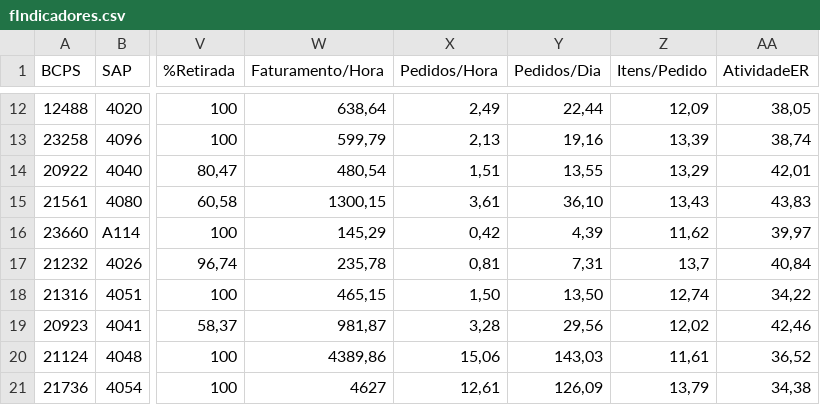
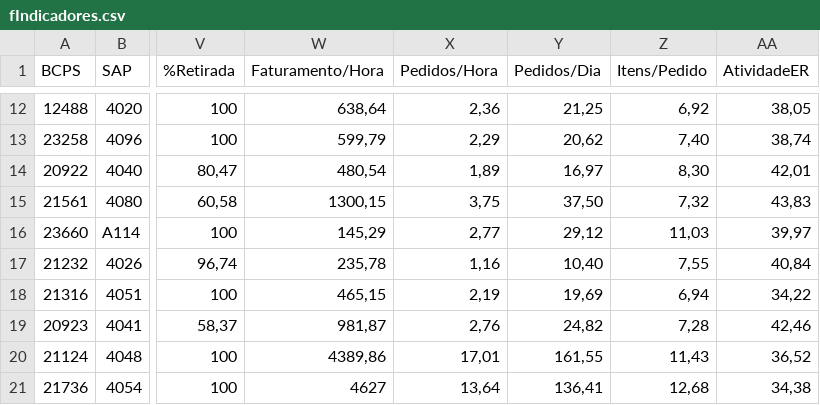
Before and after one commit to AnkierJ/CalculadoraDimensionamentoGentil, a CSV file: data/fIndicadores.csv, drawn as a sheet; only a part is shown, gaps mark what is left out; the diff covers the shown part only; the diff names each change by its address in the sheet, - before the commit and + after, or states it on an @@ line.

```diff
--- a/data/fIndicadores.csv
+++ b/data/fIndicadores.csv
-X12 (Pedidos/Hora): 2,49
+X12 (Pedidos/Hora): 2,36
-Y12 (Pedidos/Dia): 22,44
+Y12 (Pedidos/Dia): 21,25
-Z12 (Itens/Pedido): 12,09
+Z12 (Itens/Pedido): 6,92
-X13 (Pedidos/Hora): 2,13
+X13 (Pedidos/Hora): 2,29
-Y13 (Pedidos/Dia): 19,16
+Y13 (Pedidos/Dia): 20,62
-Z13 (Itens/Pedido): 13,39
+Z13 (Itens/Pedido): 7,40
-X14 (Pedidos/Hora): 1,51
+X14 (Pedidos/Hora): 1,89
-Y14 (Pedidos/Dia): 13,55
+Y14 (Pedidos/Dia): 16,97
-Z14 (Itens/Pedido): 13,29
+Z14 (Itens/Pedido): 8,30
-X15 (Pedidos/Hora): 3,61
+X15 (Pedidos/Hora): 3,75
-Y15 (Pedidos/Dia): 36,10
+Y15 (Pedidos/Dia): 37,50
-Z15 (Itens/Pedido): 13,43
+Z15 (Itens/Pedido): 7,32
-X16 (Pedidos/Hora): 0,42
+X16 (Pedidos/Hora): 2,77
-Y16 (Pedidos/Dia): 4,39
+Y16 (Pedidos/Dia): 29,12
-Z16 (Itens/Pedido): 11,62
+Z16 (Itens/Pedido): 11,03
-X17 (Pedidos/Hora): 0,81
+X17 (Pedidos/Hora): 1,16
-Y17 (Pedidos/Dia): 7,31
+Y17 (Pedidos/Dia): 10,40
-Z17 (Itens/Pedido): 13,7
+Z17 (Itens/Pedido): 7,55
-X18 (Pedidos/Hora): 1,50
+X18 (Pedidos/Hora): 2,19
-Y18 (Pedidos/Dia): 13,50
+Y18 (Pedidos/Dia): 19,69
-Z18 (Itens/Pedido): 12,74
+Z18 (Itens/Pedido): 6,94
-X19 (Pedidos/Hora): 3,28
+X19 (Pedidos/Hora): 2,76
-Y19 (Pedidos/Dia): 29,56
+Y19 (Pedidos/Dia): 24,82
-Z19 (Itens/Pedido): 12,02
+Z19 (Itens/Pedido): 7,28
-X20 (Pedidos/Hora): 15,06
+X20 (Pedidos/Hora): 17,01
-Y20 (Pedidos/Dia): 143,03
+Y20 (Pedidos/Dia): 161,55
-Z20 (Itens/Pedido): 11,61
+Z20 (Itens/Pedido): 11,43
-X21 (Pedidos/Hora): 12,61
+X21 (Pedidos/Hora): 13,64
-Y21 (Pedidos/Dia): 126,09
+Y21 (Pedidos/Dia): 136,41
-Z21 (Itens/Pedido): 13,79
+Z21 (Itens/Pedido): 12,68
```
Also changed, not shown: 92 edited cells elsewhere in this file, 3 other files.
